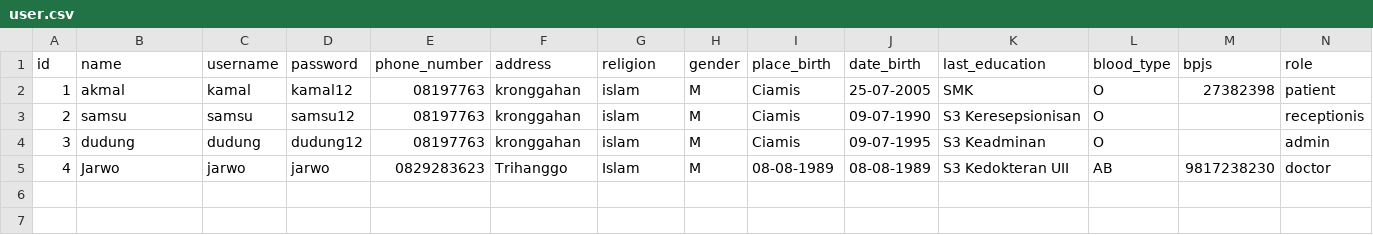
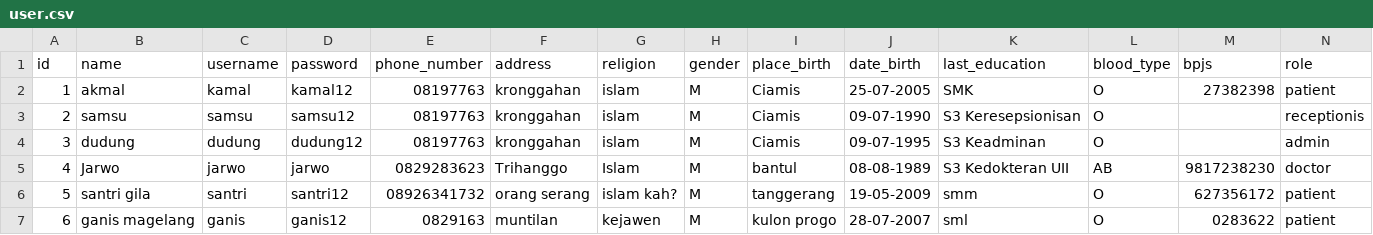
Before and after one commit to akkmlk/python-cli-hospital-app, a CSV file: Database/user.csv, drawn as a sheet; only a part is shown; rows hold the shown columns only; the diff names each change by its address in the sheet, - before the commit and + after, or states it on an @@ line.

```diff
--- a/Database/user.csv
+++ b/Database/user.csv
-I5 (place_birth): 08-08-1989
+I5 (place_birth): bantul
+row 6: 5 | santri gila | santri | santri12 | 08926341732 | orang serang | islam kah? | M | tanggerang | 19-05-2009 | smm | O | 627356172 | patient
+row 7: 6 | ganis magelang | ganis | ganis12 | 0829163 | muntilan | kejawen | M | kulon progo | 28-07-2007 | sml | O | 0283622 | patient
```
Also changed, not shown: Database/log.csv, 5 other files.
